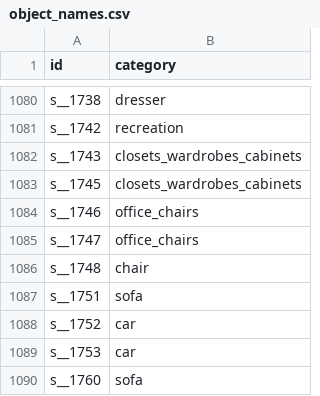
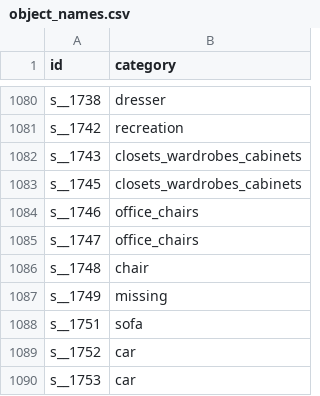
Before and after one commit to Lizzy-Gallagher/Scene-Retrieval-IW2016, a CSV file: data/object_names.csv, drawn as a sheet; only a part is shown, gaps mark what is left out; the shorter side is filled out with more unchanged rows.

```diff
--- a/data/object_names.csv
+++ b/data/object_names.csv
@@ -1086,2 +1086,3 @@ s__1747,office_chairs
 s__1748,chair
+s__1749,missing
 s__1751,sofa
```
Also changed, not shown: 8 other files.
